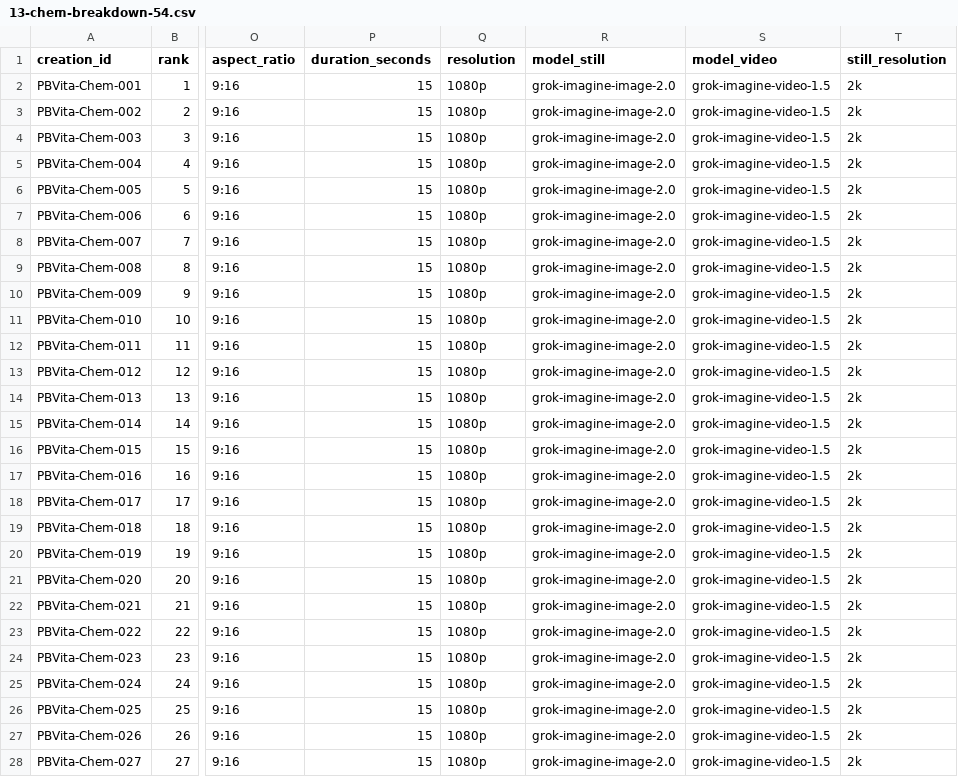
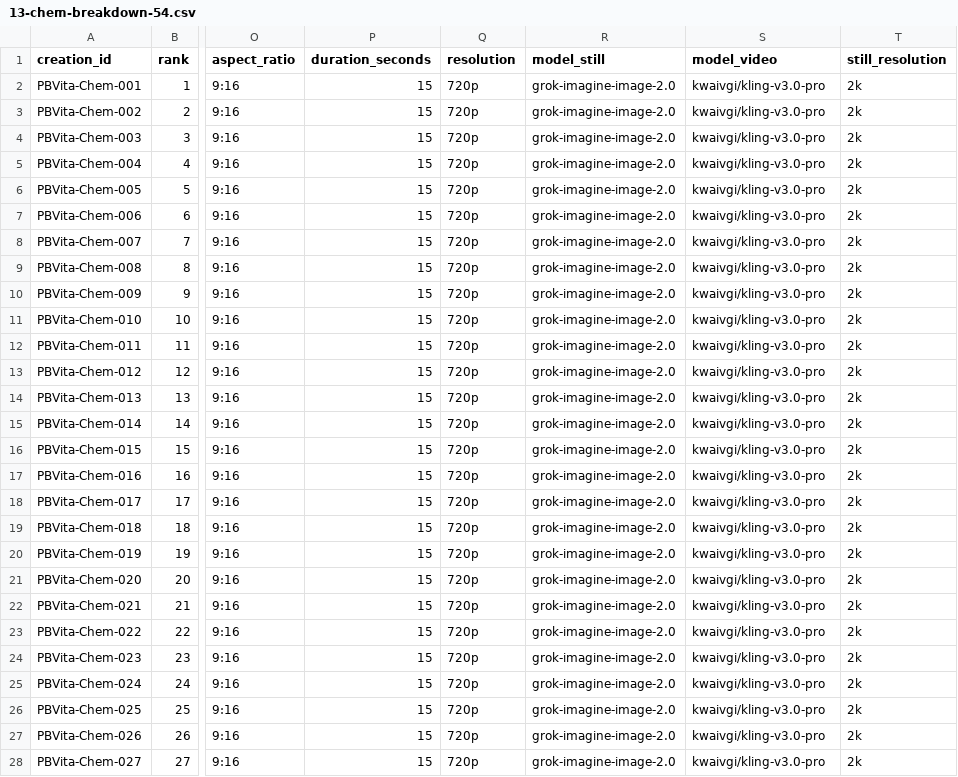
Before and after one commit to PalmBeach-Vitality/store, a CSV file: marketing/sheets/13-chem-breakdown-54.csv, drawn as a sheet; only a part is shown, gaps mark what is left out; the diff covers the shown part only; the diff names each change by its address in the sheet, - before the commit and + after, or states it on an @@ line.

```diff
--- a/marketing/sheets/13-chem-breakdown-54.csv
+++ b/marketing/sheets/13-chem-breakdown-54.csv
-Q2:Q28 (resolution): 1080p
+Q2:Q28 (resolution): 720p
-S2:S28 (model_video): grok-imagine-video-1.5
+S2:S28 (model_video): kwaivgi/kling-v3.0-pro
```
Also changed, not shown: 54 edited cells elsewhere in this file, 16 other files.
